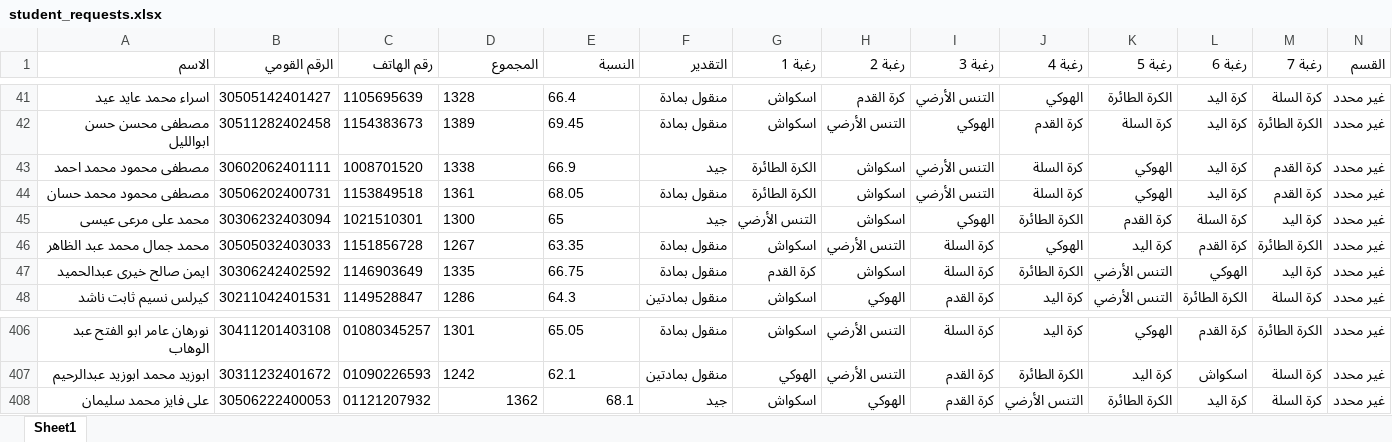
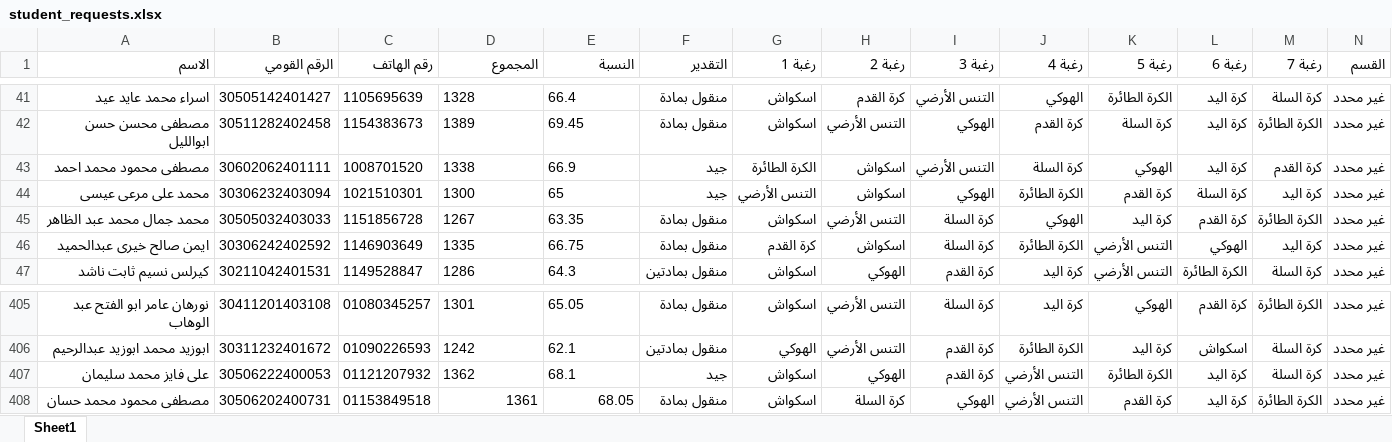
Before and after one commit to elnagi75/Specialization-Desires-Team-Sports-Racket-2026-2027, an Excel workbook: student_requests.xlsx, sheet Sheet1, drawn as a sheet; only a part is shown, gaps mark what is left out; values as stored, in another font and other column widths than the file's, no borders; removed rows and columns are numbered as before the commit, all else as after; the diff names each change by its address in the sheet, - before the commit and + after, or states it on an @@ line.

Commit message:
Auto-sync student_requests.xlsx from Streamlit

```diff
--- a/student_requests.xlsx (sheet Sheet1)
+++ b/student_requests.xlsx (sheet Sheet1)
-row 44: مصطفى محمود محمد حسان | 30506202400731 | 1153849518 | 1361 | 68.05 | منقول بمادة | الكرة الطائرة | اسكواش | التنس الأرضي | كرة السلة | الهوكي | كرة اليد | كرة القدم | غير محدد
-D407:E407 alignment: right
+D407:E407 alignment: left
+row 408: مصطفى محمود محمد حسان | 30506202400731 | 01153849518 | 1361 | 68.05 | منقول بمادة | اسكواش | كرة السلة | الهوكي | التنس الأرضي | كرة القدم | كرة اليد | الكرة الطائرة | غير محدد
```
